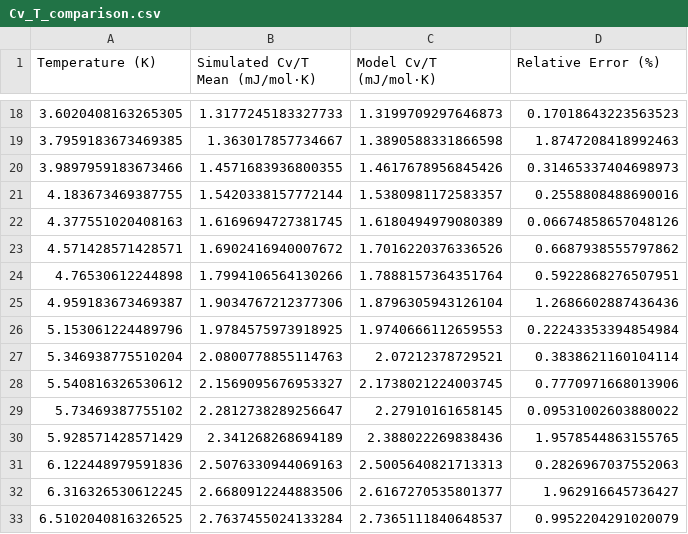
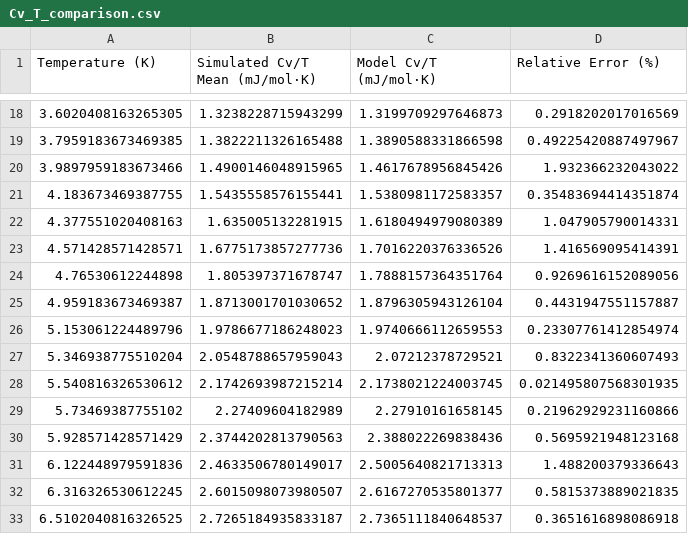
Before and after one commit to amart33/phys381-final-project-Antonio-Martinez, a CSV file: Data/Cv_T_comparison.csv, drawn as a sheet; only a part is shown, gaps mark what is left out; the diff covers the shown part only.

```diff
--- a/Data/Cv_T_comparison.csv
+++ b/Data/Cv_T_comparison.csv
@@ -18,16 +18,16 @@ Temperature (K),Simulated Cv/T Mean (mJ/mol·K),Model Cv/T (mJ/mol·K),Relative
-3.6020408163265305,1.3177245183327733,1.3199709297646873,0.17018643223563523
-3.7959183673469385,1.363017857734667,1.3890588331866598,1.8747208418992463
-3.9897959183673466,1.4571683936800355,1.4617678956845426,0.31465337404698973
-4.183673469387755,1.5420338157772144,1.5380981172583357,0.2558808488690016
-4.377551020408163,1.6169694727381745,1.6180494979080389,0.06674858657048126
-4.571428571428571,1.6902416940007672,1.7016220376336526,0.6687938555797862
-4.76530612244898,1.7994106564130266,1.7888157364351764,0.5922868276507951
-4.959183673469387,1.9034767212377306,1.8796305943126104,1.2686602887436436
-5.153061224489796,1.9784575973918925,1.9740666112659553,0.22243353394854984
-5.346938775510204,2.0800778855114763,2.07212378729521,0.3838621160104114
-5.540816326530612,2.1569095676953327,2.1738021224003745,0.7770971668013906
-5.73469387755102,2.2812738289256647,2.27910161658145,0.09531002603880022
-5.928571428571429,2.341268268694189,2.388022269838436,1.9578544863155765
-6.122448979591836,2.5076330944069163,2.5005640821713313,0.2826967037552063
-6.316326530612245,2.6680912244883506,2.6167270535801377,1.962916645736427
-6.5102040816326525,2.7637455024133284,2.7365111840648537,0.9952204291020079
+3.6020408163265305,1.3238228715943299,1.3199709297646873,0.2918202017016569
+3.7959183673469385,1.3822211326165488,1.3890588331866598,0.49225420887497967
+3.9897959183673466,1.4900146048915965,1.4617678956845426,1.932366232043022
+4.183673469387755,1.5435558576155441,1.5380981172583357,0.35483694414351874
+4.377551020408163,1.635005132281915,1.6180494979080389,1.047905790014331
+4.571428571428571,1.6775173857277736,1.7016220376336526,1.416569095414391
+4.76530612244898,1.805397371678747,1.7888157364351764,0.9269616152089056
+4.959183673469387,1.8713001701030652,1.8796305943126104,0.4431947551157887
+5.153061224489796,1.9786677186248023,1.9740666112659553,0.23307761412854974
+5.346938775510204,2.0548788657959043,2.07212378729521,0.8322341360607493
+5.540816326530612,2.1742693987215214,2.1738021224003745,0.021495807568301935
+5.73469387755102,2.27409604182989,2.27910161658145,0.21962929231160866
+5.928571428571429,2.3744202813790563,2.388022269838436,0.5695921948123168
+6.122448979591836,2.4633506780149017,2.5005640821713313,1.488200379336643
+6.316326530612245,2.6015098073980507,2.6167270535801377,0.5815373889021835
+6.5102040816326525,2.7265184935833187,2.7365111840648537,0.3651616898086918
```
Also changed, not shown: 68 edited cells elsewhere in this file, Data/Cv_comparison.csv, 3 other files.
